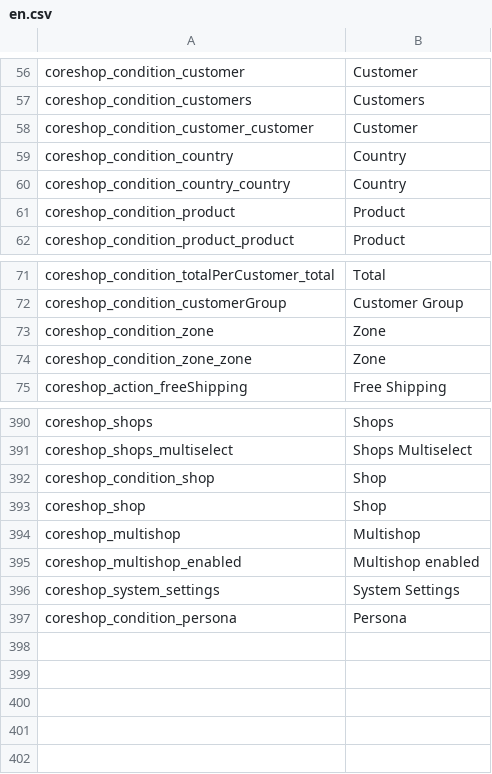
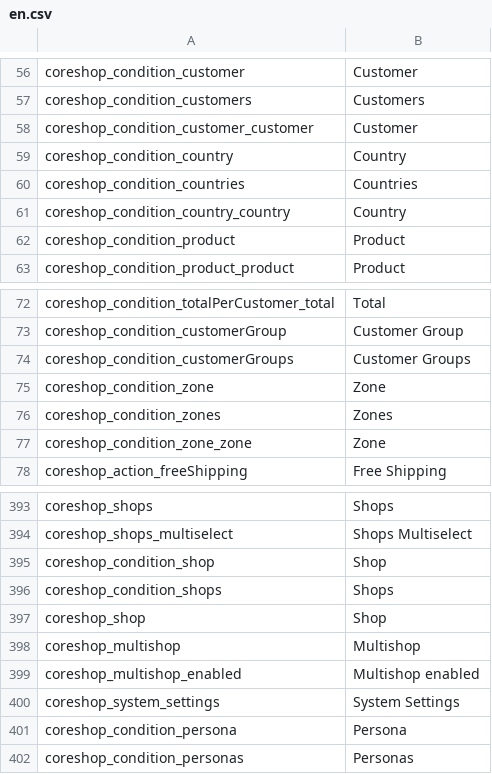
Before and after one commit to coreshop/CoreShop, a CSV file: static/texts/en.csv, drawn as a sheet; only a part is shown, gaps mark what is left out.

Commit message:
add multi-select conditions like customer-groups and countries

```diff
--- a/static/texts/en.csv
+++ b/static/texts/en.csv
@@ -59,2 +59,3 @@
 "coreshop_condition_country","Country"
+"coreshop_condition_countries","Countries"
 "coreshop_condition_country_country","Country"
@@ -72,3 +73,5 @@
 "coreshop_condition_customerGroup","Customer Group"
+"coreshop_condition_customerGroups","Customer Groups"
 "coreshop_condition_zone","Zone"
+"coreshop_condition_zones","Zones"
 "coreshop_condition_zone_zone", "Zone"
@@ -392,2 +395,3 @@
 "coreshop_condition_shop","Shop"
+"coreshop_condition_shops","Shops"
 "coreshop_shop","Shop"
@@ -397 +401,2 @@
 "coreshop_condition_persona","Persona"
+"coreshop_condition_personas","Personas"
```
Also changed, not shown: static/texts/de.csv, 16 other files.
